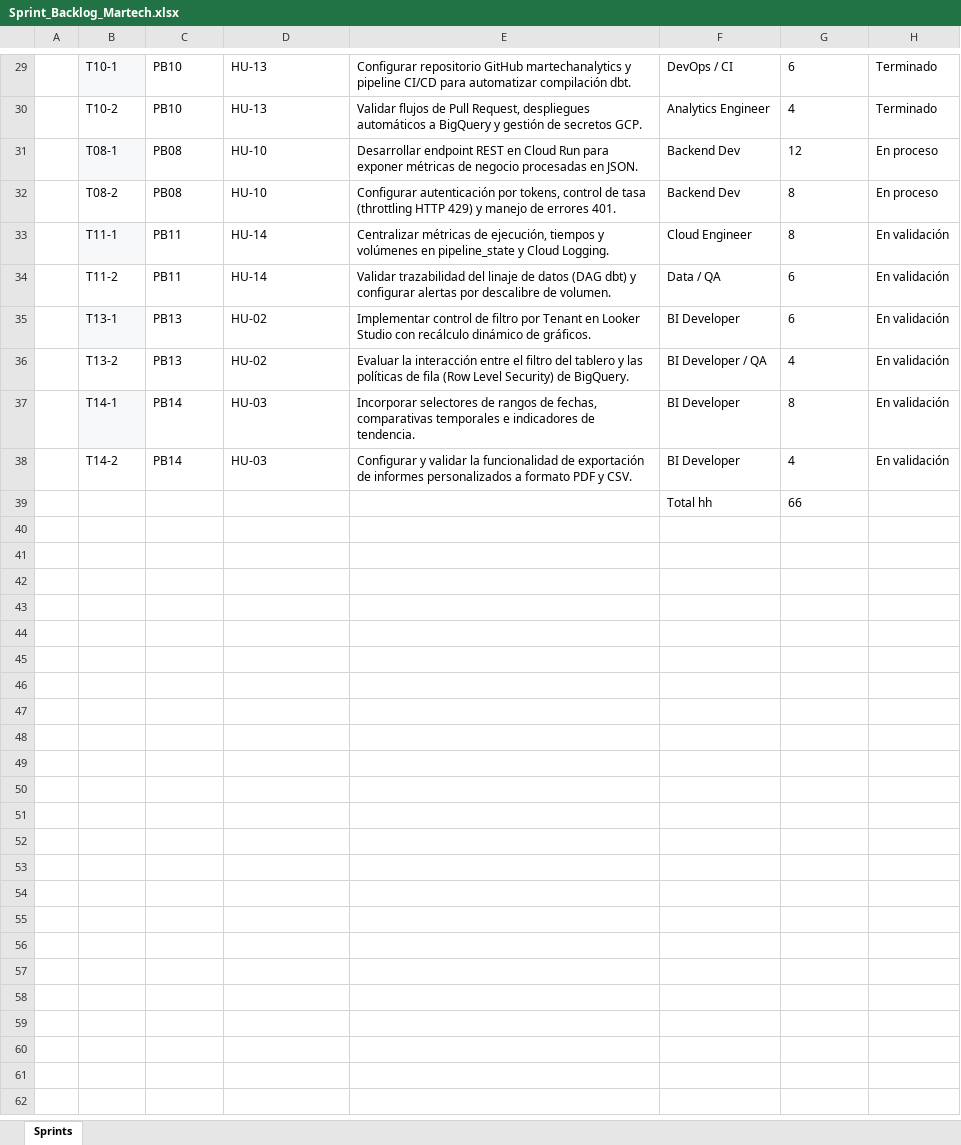
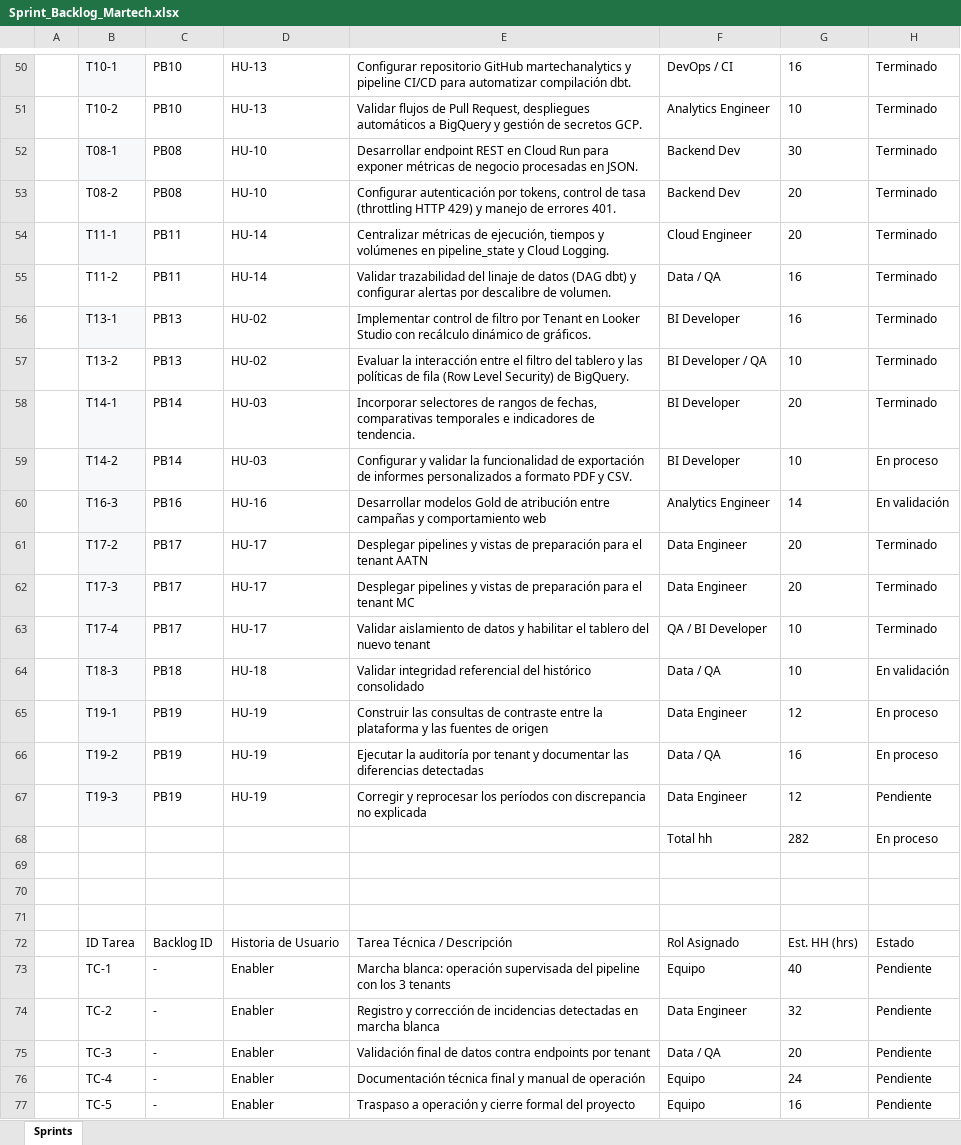
Before and after one commit to JeanPontigo/Martech, an Excel workbook: documentos/Sprint_Backlog_Martech.xlsx, sheet Sprints, drawn as a sheet; only a part is shown, gaps mark what is left out; values as stored, in another font and other column widths than the file's, no borders; charts and pictures and table styles not drawn; addresses are those after the commit; the diff covers the shown part only; the diff names each change by its address in the sheet, - before the commit and + after, or states it on an @@ line.

```diff
--- a/documentos/Sprint_Backlog_Martech.xlsx (sheet Sprints)
+++ b/documentos/Sprint_Backlog_Martech.xlsx (sheet Sprints)
-G50: 6
+G50: 16
-G51: 4
+G51: 10
-G52: 12
+G52: 30
-H52:H53: En proceso
+H52:H53: Terminado
-G53:G54: 8
+G53:G54: 20
-H54:H58: En validación
+H54:H58: Terminado
-G55:G56: 6
+G55:G56: 16
-G57: 4
+G57: 10
-G58: 8
+G58: 20
-B59 fill: none
+B59 fill: #F6F8F9
-G59: 4
+G59: 10
-H59: En validación
+H59: En proceso
+row 60:  | T16-3 | PB16 | HU-16 | Desarrollar modelos Gold de atribución entre campañas y comportamiento web | Analytics Engineer | 14 | En validación
+row 61:  | T17-2 | PB17 | HU-17 | Desplegar pipelines y vistas de preparación para el tenant AATN | Data Engineer | 20 | Terminado
+row 62:  | T17-3 | PB17 | HU-17 | Desplegar pipelines y vistas de preparación para el tenant MC | Data Engineer | 20 | Terminado
+row 63:  | T17-4 | PB17 | HU-17 | Validar aislamiento de datos y habilitar el tablero del nuevo tenant | QA / BI Developer | 10 | Terminado
+row 64:  | T18-3 | PB18 | HU-18 | Validar integridad referencial del histórico consolidado | Data / QA | 10 | En validación
+row 65:  | T19-1 | PB19 | HU-19 | Construir las consultas de contraste entre la plataforma y las fuentes de origen | Data Engineer | 12 | En proceso
+row 66:  | T19-2 | PB19 | HU-19 | Ejecutar la auditoría por tenant y documentar las diferencias detectadas | Data / QA | 16 | En proceso
+row 67:  | T19-3 | PB19 | HU-19 | Corregir y reprocesar los períodos con discrepancia no explicada | Data Engineer | 12 | Pendiente
+row 68:  |  |  |  |  | Total hh | 282 | En proceso
-row 69:  |  |  |  |  | Total hh | 66
+row 69: (empty)
+row 70: (empty)
+row 71: (empty)
+row 72:  | ID Tarea | Backlog ID | Historia de Usuario | Tarea Técnica / Descripción | Rol Asignado | Est. HH (hrs) | Estado
+row 73:  | TC-1 | - | Enabler | Marcha blanca: operación supervisada del pipeline con los 3 tenants | Equipo | 40 | Pendiente
+row 74:  | TC-2 | - | Enabler | Registro y corrección de incidencias detectadas en marcha blanca | Data Engineer | 32 | Pendiente
+row 75:  | TC-3 | - | Enabler | Validación final de datos contra endpoints por tenant | Data / QA | 20 | Pendiente
+row 76:  | TC-4 | - | Enabler | Documentación técnica final y manual de operación | Equipo | 24 | Pendiente
+row 77:  | TC-5 | - | Enabler | Traspaso a operación y cierre formal del proyecto | Equipo | 16 | Pendiente
```
Also changed, not shown: 43 added rows, 21 removed rows, 7 edited cells and cell formats elsewhere in this sheet, charts or pictures, documentos/Historias_Usuario_Martech.xls.xlsx, documentos/Product_Backlog_martech.xlsx, 4 other files.
